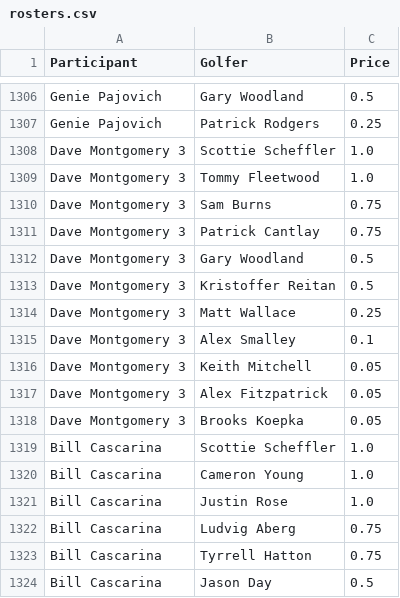
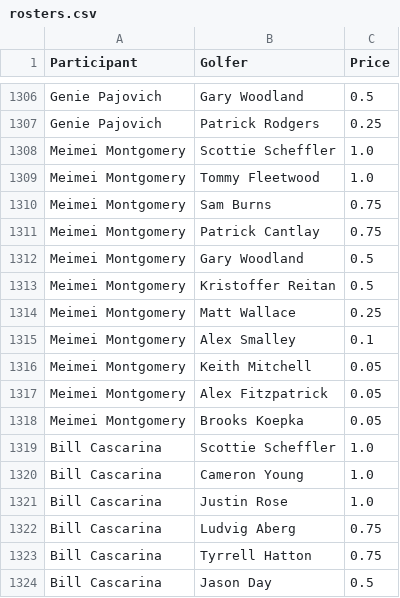
Before and after one commit to MarkYocumII/pga-pool-2026, a CSV file: rosters.csv, drawn as a sheet; only a part is shown, gaps mark what is left out; the diff covers the shown part only.

```diff
--- a/rosters.csv
+++ b/rosters.csv
@@ -1307,13 +1307,13 @@ Genie Pajovich,Gary Woodland,0.5
 Genie Pajovich,Patrick Rodgers,0.25
-Dave Montgomery 3,Scottie Scheffler,1.0
-Dave Montgomery 3,Tommy Fleetwood,1.0
-Dave Montgomery 3,Sam Burns,0.75
-Dave Montgomery 3,Patrick Cantlay,0.75
-Dave Montgomery 3,Gary Woodland,0.5
-Dave Montgomery 3,Kristoffer Reitan,0.5
-Dave Montgomery 3,Matt Wallace,0.25
-Dave Montgomery 3,Alex Smalley,0.1
-Dave Montgomery 3,Keith Mitchell,0.05
-Dave Montgomery 3,Alex Fitzpatrick,0.05
-Dave Montgomery 3,Brooks Koepka,0.05
+Meimei Montgomery,Scottie Scheffler,1.0
+Meimei Montgomery,Tommy Fleetwood,1.0
+Meimei Montgomery,Sam Burns,0.75
+Meimei Montgomery,Patrick Cantlay,0.75
+Meimei Montgomery,Gary Woodland,0.5
+Meimei Montgomery,Kristoffer Reitan,0.5
+Meimei Montgomery,Matt Wallace,0.25
+Meimei Montgomery,Alex Smalley,0.1
+Meimei Montgomery,Keith Mitchell,0.05
+Meimei Montgomery,Alex Fitzpatrick,0.05
+Meimei Montgomery,Brooks Koepka,0.05
 Bill Cascarina,Scottie Scheffler,1.0
```
Also changed, not shown: 21 edited cells elsewhere in this file.
